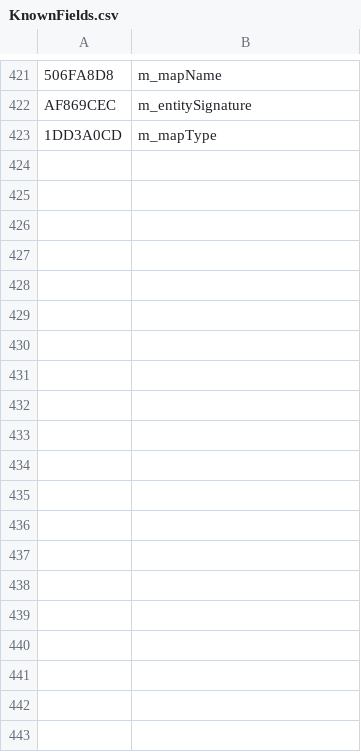
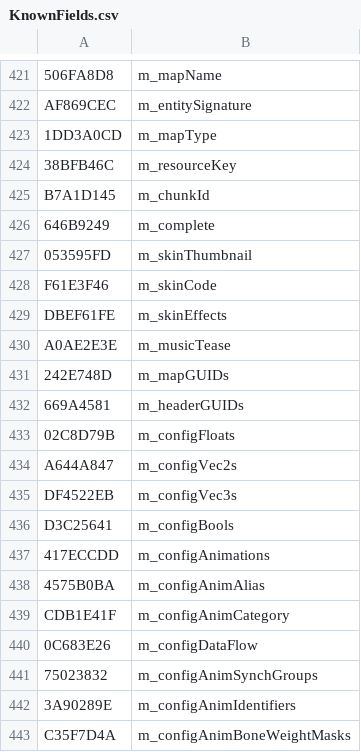
Before and after one commit to overtools/OWLib, a CSV file: TankLibHelper/Data/KnownFields.csv, drawn as a sheet; only a part is shown, gaps mark what is left out; the diff covers the shown part only; the diff names each change by its address in the sheet, - before the commit and + after, or states it on an @@ line.

Commit message:
[TankLib]: more names

```diff
--- a/TankLibHelper/Data/KnownFields.csv
+++ b/TankLibHelper/Data/KnownFields.csv
+row 424: 38BFB46C | m_resourceKey
+row 425: B7A1D145 | m_chunkId
+row 426: 646B9249 | m_complete
+row 427: 053595FD | m_skinThumbnail
+row 428: F61E3F46 | m_skinCode
+row 429: DBEF61FE | m_skinEffects
+row 430: A0AE2E3E | m_musicTease
+row 431: 242E748D | m_mapGUIDs
+row 432: 669A4581 | m_headerGUIDs
+row 433: 02C8D79B | m_configFloats
+row 434: A644A847 | m_configVec2s
+row 435: DF4522EB | m_configVec3s
+row 436: D3C25641 | m_configBools
+row 437: 417ECCDD | m_configAnimations
+row 438: 4575B0BA | m_configAnimAlias
+row 439: CDB1E41F | m_configAnimCategory
+row 440: 0C683E26 | m_configDataFlow
+row 441: 75023832 | m_configAnimSynchGroups
+row 442: 3A90289E | m_configAnimIdentifiers
+row 443: C35F7D4A | m_configAnimBoneWeightMasks
```
Also changed, not shown: 36 added rows elsewhere in this file, TankLibHelper/Data/KnownEnums.csv, TankLibHelper/Data/KnownTypes.csv, 5 other files.
